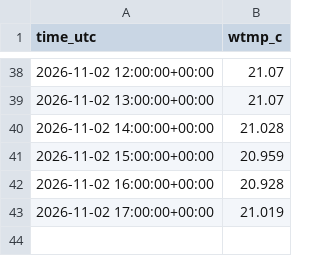
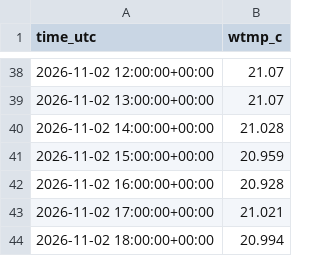
Before and after one commit to Tini-Scientific/beach-thermometer, a CSV file: data/archive/stearns-wharf-automated-shore-st-1/2026-11.csv, drawn as a sheet; only a part is shown, gaps mark what is left out.

```diff
--- a/data/archive/stearns-wharf-automated-shore-st-1/2026-11.csv
+++ b/data/archive/stearns-wharf-automated-shore-st-1/2026-11.csv
@@ -42,2 +42,3 @@ time_utc,wtmp_c
 2026-11-02 16:00:00+00:00,20.928
-2026-11-02 17:00:00+00:00,21.019
+2026-11-02 17:00:00+00:00,21.021
+2026-11-02 18:00:00+00:00,20.994
```
Also changed, not shown: data/archive/MEYC1/2026-11.csv, data/archive/bodega-bay-bml_wts/2026-11.csv, 31 other files.
